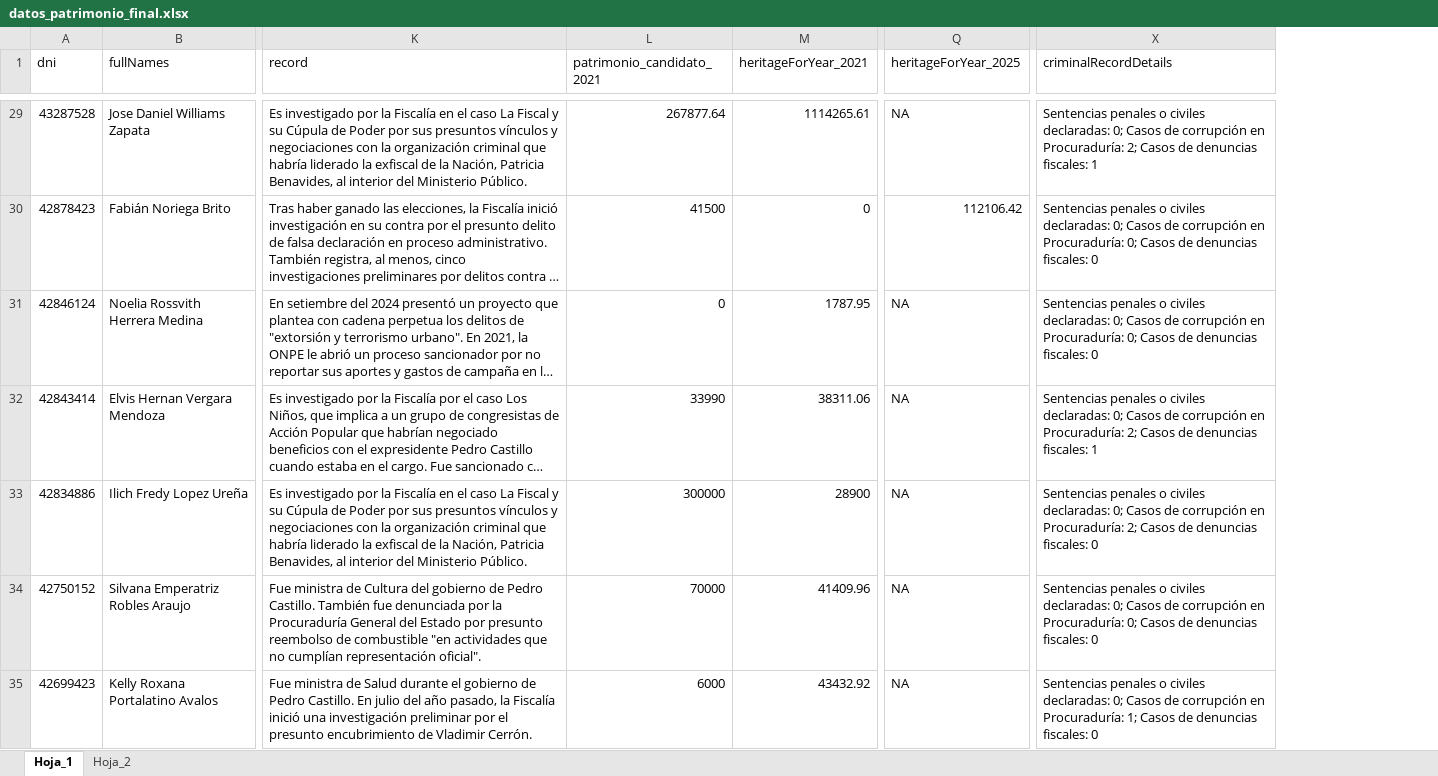
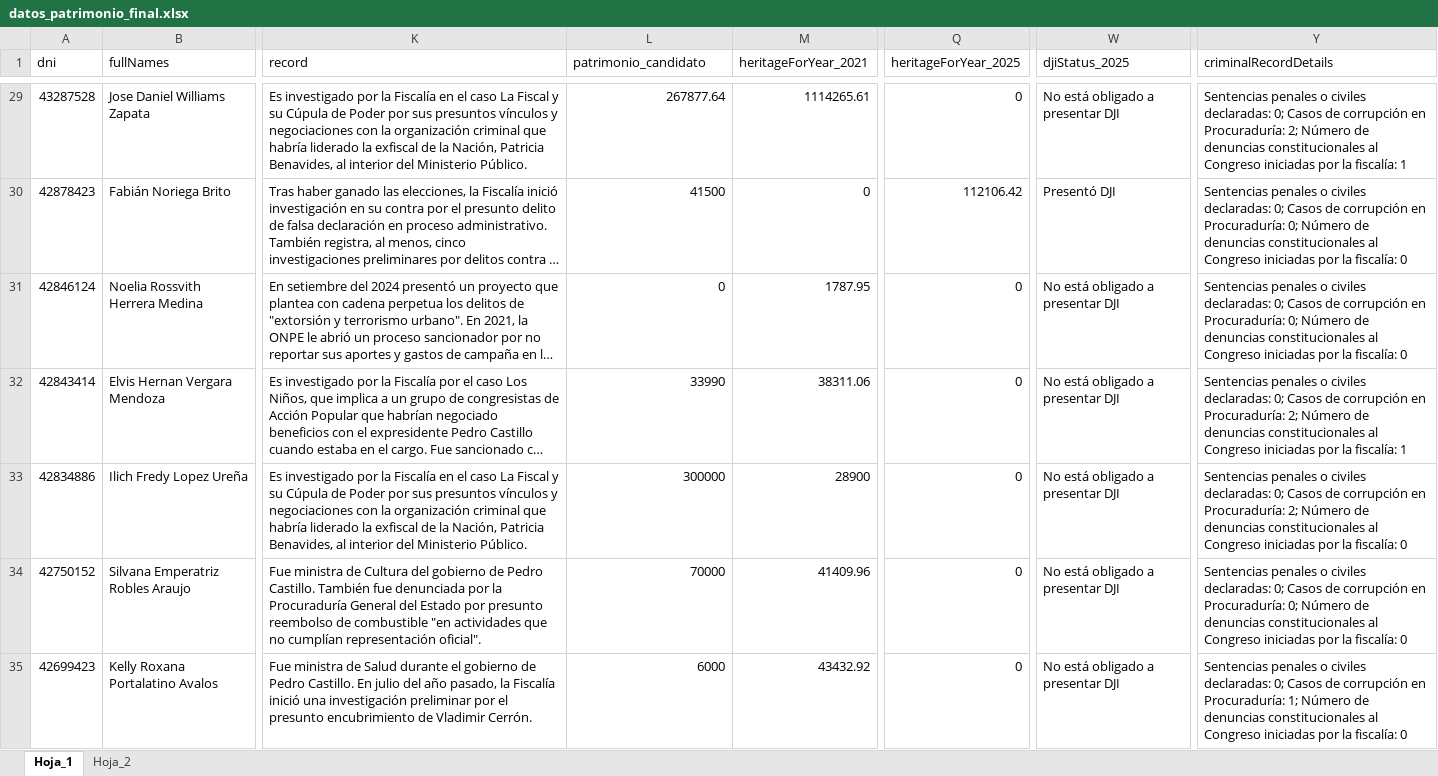
Before and after one commit to diegourbina95/street-wayki, an Excel workbook: data/datos_patrimonio_final.xlsx, sheet Hoja_1, drawn as a sheet; only a part is shown, gaps mark what is left out; long unchanged cells end in …; values as stored, in another font and other column widths than the file's, no borders; addresses are those after the commit; the diff covers the shown part only; the diff names each change by its address in the sheet, - before the commit and + after, or states it on an @@ line.

Commit message:
SW-68 feature: se actualizó data y se modificó componente de comparación de salarios y sonido

```diff
--- a/data/datos_patrimonio_final.xlsx (sheet Hoja_1)
+++ b/data/datos_patrimonio_final.xlsx (sheet Hoja_1)
+column W (djiStatus_2025), rows 29-35: No está obligado a presentar DJI | Presentó DJI | No está obligado a presentar DJI | No está obligado a presentar DJI | No está obligado a presentar DJI | No está obligado a presentar DJI | No está obligado a presentar DJI
-L1: patrimonio_candidato_2021
+L1: patrimonio_candidato
-Q29 (heritageForYear_2025): NA
+Q29 (heritageForYear_2025): 0
-Y29 (criminalRecordDetails): …Procuraduría: 2; Casos de denuncias fiscales: 1
+Y29 (criminalRecordDetails): …Procuraduría: 2; Número de denuncias constitucionales al Congreso iniciadas por la fiscalía: 1
-Y30:Y31 (criminalRecordDetails): …Procuraduría: 0; Casos de denuncias fiscales: 0
+Y30:Y31 (criminalRecordDetails): …Procuraduría: 0; Número de denuncias constitucionales al Congreso iniciadas por la fiscalía: 0
-Q31:Q35 (heritageForYear_2025): NA
+Q31:Q35 (heritageForYear_2025): 0
-Y32 (criminalRecordDetails): …Procuraduría: 2; Casos de denuncias fiscales: 1
+Y32 (criminalRecordDetails): …Procuraduría: 2; Número de denuncias constitucionales al Congreso iniciadas por la fiscalía: 1
-Y33 (criminalRecordDetails): …Procuraduría: 2; Casos de denuncias fiscales: 0
+Y33 (criminalRecordDetails): …Procuraduría: 2; Número de denuncias constitucionales al Congreso iniciadas por la fiscalía: 0
-Y34 (criminalRecordDetails): …Procuraduría: 0; Casos de denuncias fiscales: 0
+Y34 (criminalRecordDetails): …Procuraduría: 0; Número de denuncias constitucionales al Congreso iniciadas por la fiscalía: 0
-Y35 (criminalRecordDetails): …Procuraduría: 1; Casos de denuncias fiscales: 0
+Y35 (criminalRecordDetails): …Procuraduría: 1; Número de denuncias constitucionales al Congreso iniciadas por la fiscalía: 0
```
Also changed, not shown: 279 edited cells elsewhere in this sheet, 1 other file.
